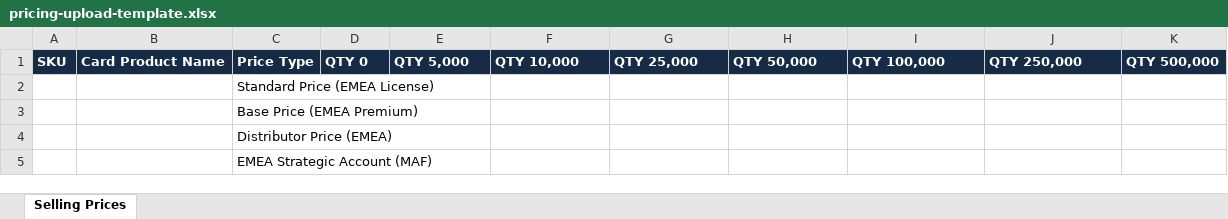
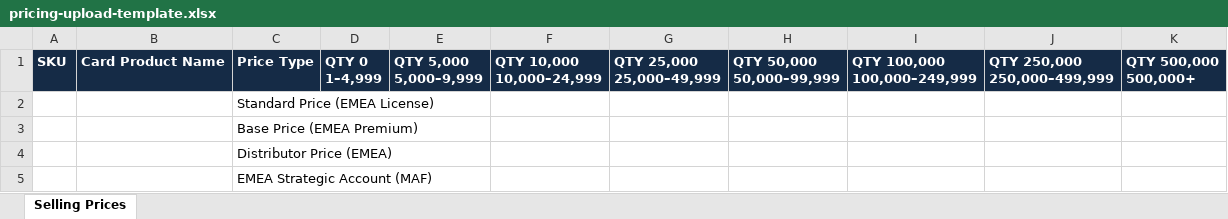
Before and after one commit to zix-b/EMEA-Cards-Margins, an Excel workbook: pricing-upload-template.xlsx, sheet Selling Prices, drawn as a sheet; values as stored, in another font and other column widths than the file's, no borders; ↵ is a line break in a cell; the diff names each change by its address in the sheet, - before the commit and + after, or states it on an @@ line.

Commit message:
Align template quantity labels and add format download dropdown

```diff
--- a/pricing-upload-template.xlsx (sheet Selling Prices)
+++ b/pricing-upload-template.xlsx (sheet Selling Prices)
-D1: QTY 0
+D1: QTY 0 ↵ 1–4,999
-E1: QTY 5,000
+E1: QTY 5,000 ↵ 5,000–9,999
-F1: QTY 10,000
+F1: QTY 10,000 ↵ 10,000–24,999
-G1: QTY 25,000
+G1: QTY 25,000 ↵ 25,000–49,999
-H1: QTY 50,000
+H1: QTY 50,000 ↵ 50,000–99,999
-I1: QTY 100,000
+I1: QTY 100,000 ↵ 100,000–249,999
-J1: QTY 250,000
+J1: QTY 250,000 ↵ 250,000–499,999
-K1: QTY 500,000
+K1: QTY 500,000 ↵ 500,000+
```
Also changed, not shown: 12 other files.
